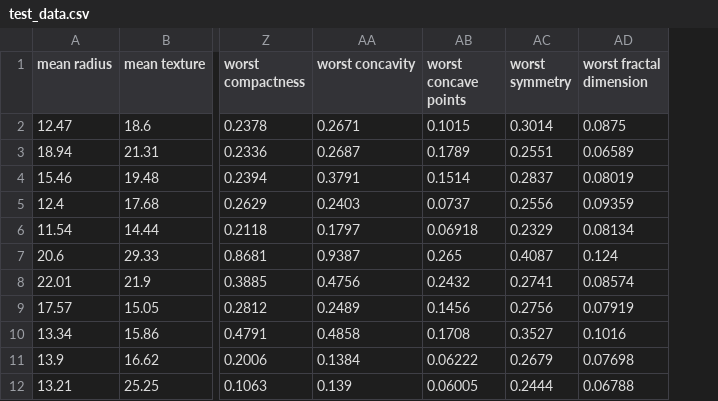
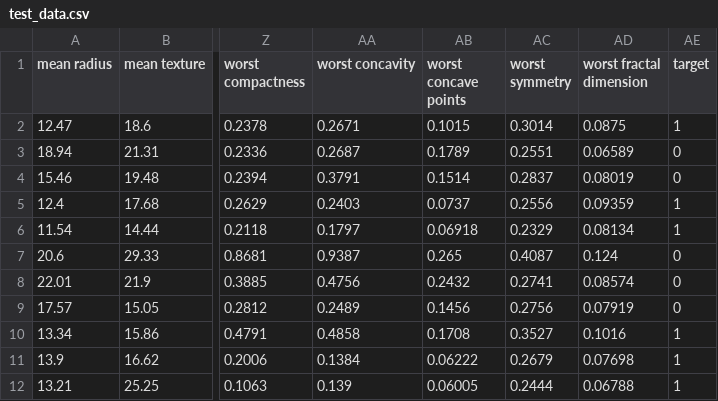
Before and after one commit to abhijithsajeev27-dotcom/ML_Assignment_2, a CSV file: test_data.csv, drawn as a sheet; only a part is shown, gaps mark what is left out; the diff names each change by its address in the sheet, - before the commit and + after, or states it on an @@ line.

Commit message:
Add test dataset with target column

```diff
--- a/test_data.csv
+++ b/test_data.csv
+column AE (target), rows 2-12: 1 | 0 | 0 | 1 | 1 | 0 | 0 | 0 | 1 | 1 | 1
```
